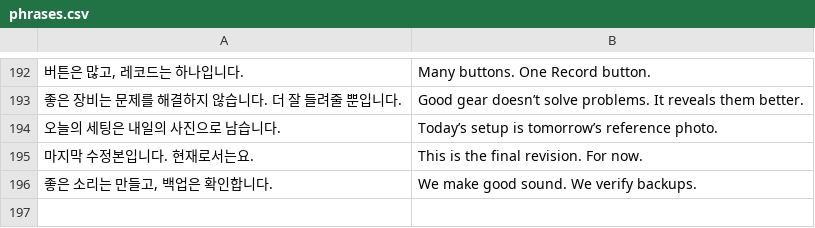
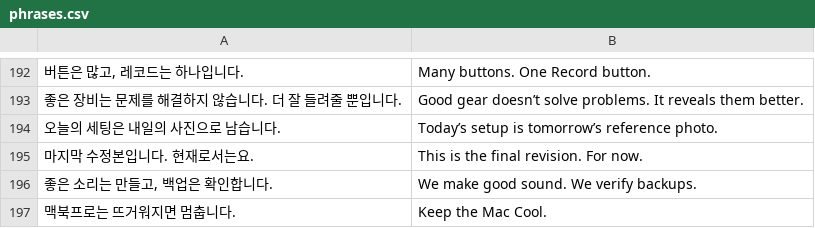
Before and after one commit to leekunwu/release-notes, a CSV file: phrases.csv, drawn as a sheet; only a part is shown, gaps mark what is left out; the diff names each change by its address in the sheet, - before the commit and + after, or states it on an @@ line.

Commit message:
Update phrases.csv

```diff
--- a/phrases.csv
+++ b/phrases.csv
+row 197: 맥북프로는 뜨거워지면 멈춥니다. | Keep the Mac Cool.
```
